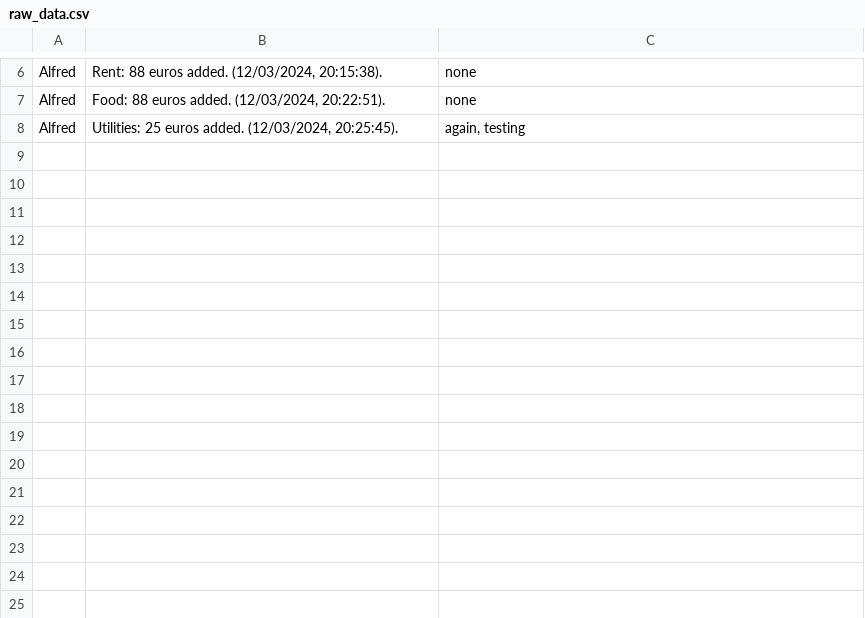
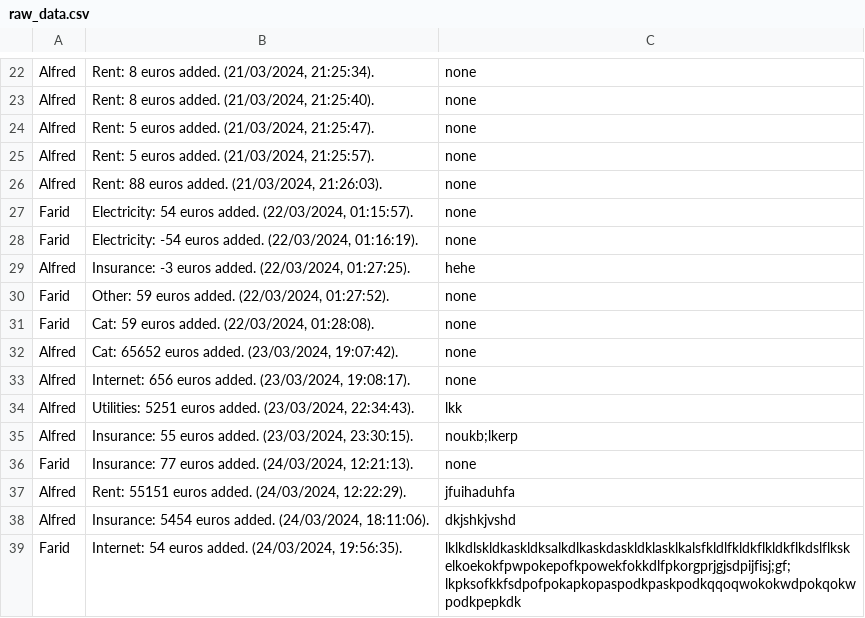
Before and after one commit to avoyeux/Apartment_website, a CSV file: raw_data.csv, drawn as a sheet; only a part is shown, gaps mark what is left out; addresses are those after the commit; the diff covers the shown part only; the diff names each change by its address in the sheet, - before the commit and + after, or states it on an @@ line.

```diff
--- a/raw_data.csv
+++ b/raw_data.csv
-B22: Rent: 88 euros added. (12/03/2024, 20:15:38).
+B22: Rent: 8 euros added. (21/03/2024, 21:25:34).
-B23: Food: 88 euros added. (12/03/2024, 20:22:51).
+B23: Rent: 8 euros added. (21/03/2024, 21:25:40).
+row 24: Alfred | Rent: 5 euros added. (21/03/2024, 21:25:47). | none
+row 25: Alfred | Rent: 5 euros added. (21/03/2024, 21:25:57). | none
+row 26: Alfred | Rent: 88 euros added. (21/03/2024, 21:26:03). | none
+row 27: Farid | Electricity: 54 euros added. (22/03/2024, 01:15:57). | none
+row 28: Farid | Electricity: -54 euros added. (22/03/2024, 01:16:19). | none
+row 29: Alfred | Insurance: -3 euros added. (22/03/2024, 01:27:25). | hehe
+row 30: Farid | Other: 59 euros added. (22/03/2024, 01:27:52). | none
+row 31: Farid | Cat: 59 euros added. (22/03/2024, 01:28:08). | none
+row 32: Alfred | Cat: 65652 euros added. (23/03/2024, 19:07:42). | none
+row 33: Alfred | Internet: 656 euros added. (23/03/2024, 19:08:17). | none
-B34: Utilities: 25 euros added. (12/03/2024, 20:25:45).
+B34: Utilities: 5251 euros added. (23/03/2024, 22:34:43).
-C34: again, testing
+C34: lkk
+row 35: Alfred | Insurance: 55 euros added. (23/03/2024, 23:30:15). | noukb;lkerp
+row 36: Farid | Insurance: 77 euros added. (24/03/2024, 12:21:13). | none
+row 37: Alfred | Rent: 55151 euros added. (24/03/2024, 12:22:29). | jfuihaduhfa
+row 38: Alfred | Insurance: 5454 euros added. (24/03/2024, 18:11:06). | dkjshkjvshd
+row 39: Farid | Internet: 54 euros added. (24/03/2024, 19:56:35). | lklkdlskldkaskldksalkdlkaskdaskldklasklkalsfkldlfkldkflkldkflkdslflkskelkoekokfpwpokepofkpowekfokkdlfpkorgprjgjsdpijfisj;gf;lkpksofkkfsdpofpokapkopaspodkpaskpodkqqoqwokokwdpokqokwpodkpepkdk
```
Also changed, not shown: 16 added rows and 4 edited cells elsewhere in this file, ordered_data.csv, 1 other file.
